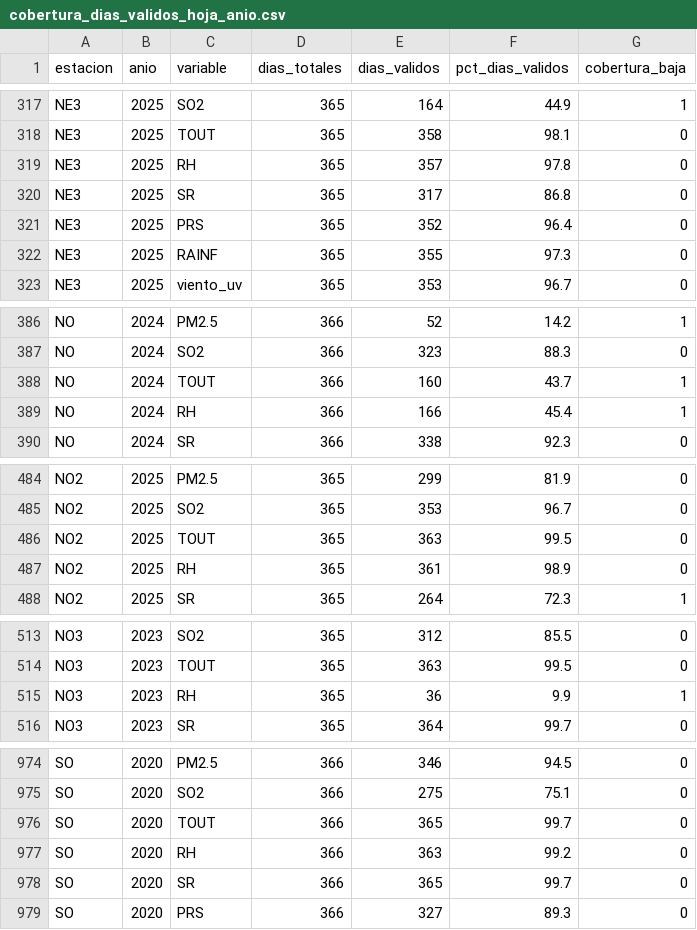
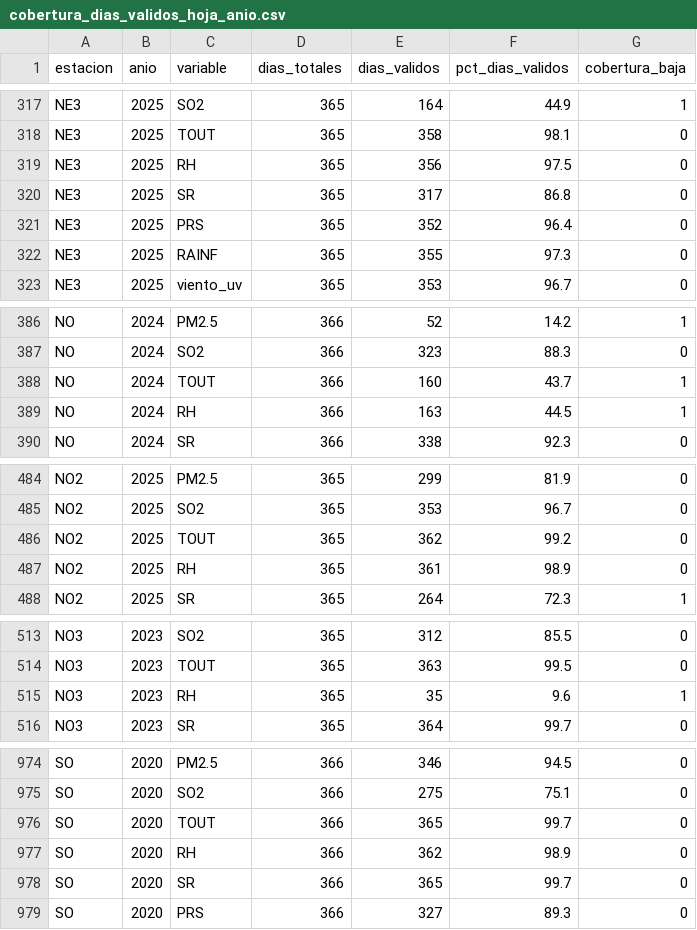
Before and after one commit to Leo-issacs/reto-sima-multivariados, a CSV file: data/clean/cobertura_dias_validos_hoja_anio.csv, drawn as a sheet; only a part is shown, gaps mark what is left out.

```diff
--- a/data/clean/cobertura_dias_validos_hoja_anio.csv
+++ b/data/clean/cobertura_dias_validos_hoja_anio.csv
@@ -318,3 +318,3 @@
 "NE3",2025,"TOUT",365,358,98.1,0
-"NE3",2025,"RH",365,357,97.8,0
+"NE3",2025,"RH",365,356,97.5,0
 "NE3",2025,"SR",365,317,86.8,0
@@ -388,3 +388,3 @@
 "NO",2024,"TOUT",366,160,43.7,1
-"NO",2024,"RH",366,166,45.4,1
+"NO",2024,"RH",366,163,44.5,1
 "NO",2024,"SR",366,338,92.3,0
@@ -485,3 +485,3 @@
 "NO2",2025,"SO2",365,353,96.7,0
-"NO2",2025,"TOUT",365,363,99.5,0
+"NO2",2025,"TOUT",365,362,99.2,0
 "NO2",2025,"RH",365,361,98.9,0
@@ -514,3 +514,3 @@
 "NO3",2023,"TOUT",365,363,99.5,0
-"NO3",2023,"RH",365,36,9.9,1
+"NO3",2023,"RH",365,35,9.6,1
 "NO3",2023,"SR",365,364,99.7,0
@@ -976,3 +976,3 @@
 "SO",2020,"TOUT",366,365,99.7,0
-"SO",2020,"RH",366,363,99.2,0
+"SO",2020,"RH",366,362,98.9,0
 "SO",2020,"SR",366,365,99.7,0
```
Also changed, not shown: data/clean/tabla_informe_limpieza.csv, 7 other files.
